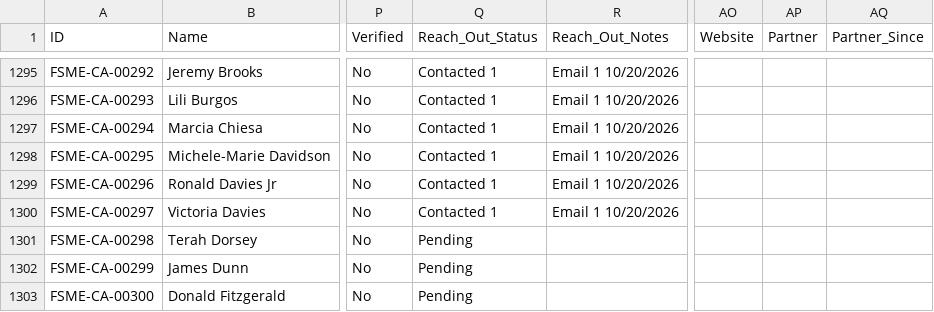
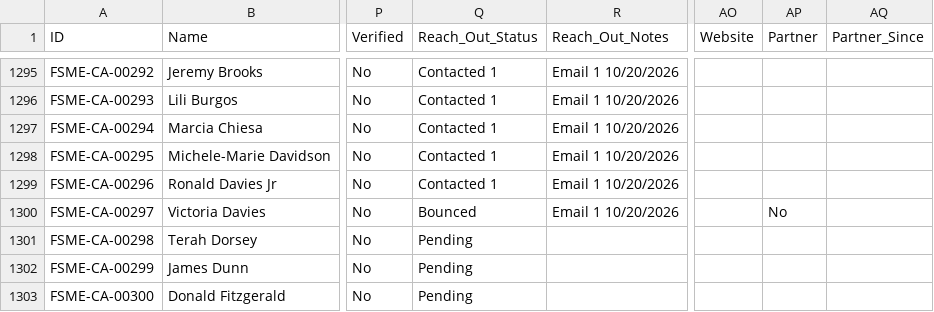
Before and after one commit to novernmanagement-coder/FSME-Tools, a CSV file: FoodSafetyMadeEasy/FSME Proctor Directory.csv, drawn as a sheet; only a part is shown, gaps mark what is left out; the diff names each change by its address in the sheet, - before the commit and + after, or states it on an @@ line.

Commit message:
CMS: edited Victoria Davies (FSME-CA-00297)

```diff
--- a/FoodSafetyMadeEasy/FSME Proctor Directory.csv
+++ b/FoodSafetyMadeEasy/FSME Proctor Directory.csv
-Q1300 (Reach_Out_Status): Contacted 1
+Q1300 (Reach_Out_Status): Bounced
-AP1300 (Partner): (empty)
+AP1300 (Partner): No
```
